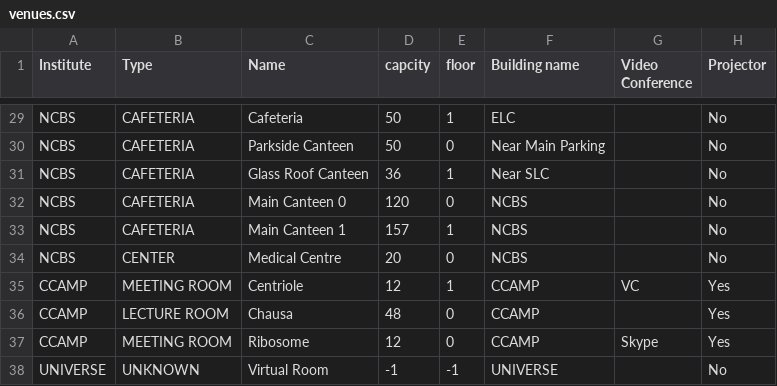
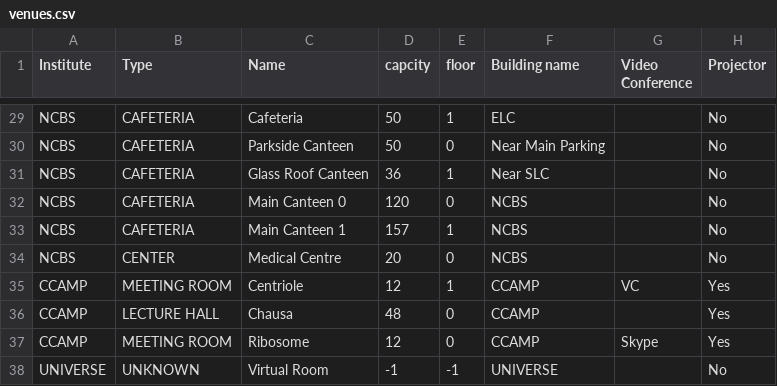
Before and after one commit to NCBSStudentForum/Hippo, a CSV file: db/venues.csv, drawn as a sheet; only a part is shown, gaps mark what is left out.

Commit message:
Correct venues.

```diff
--- a/db/venues.csv
+++ b/db/venues.csv
@@ -35,3 +35,3 @@ NCBS,CENTER,Medical Centre,20, 0, NCBS,,No
 CCAMP,MEETING ROOM,Centriole,12, 1, CCAMP, VC,Yes
-CCAMP,LECTURE ROOM,Chausa,48, 0, CCAMP,,Yes
+CCAMP,LECTURE HALL,Chausa,48, 0, CCAMP,,Yes
 CCAMP,MEETING ROOM,Ribosome,12, 0, CCAMP, Skype,Yes
```
Also changed, not shown: 1 other file.
